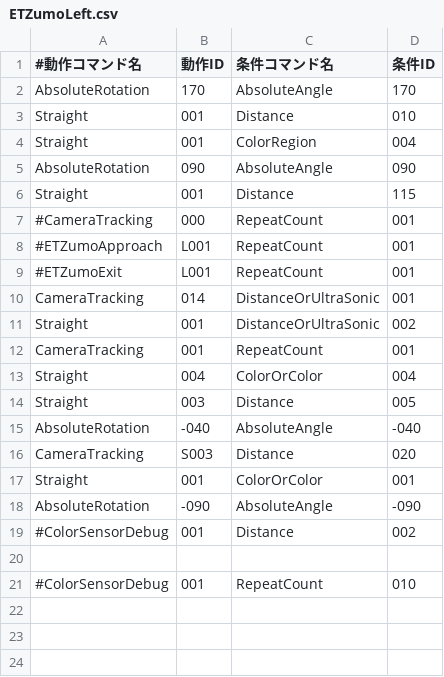
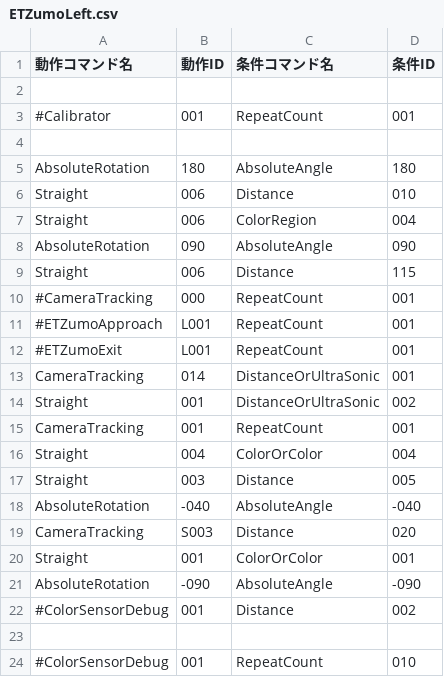
Before and after one commit to KatLab-MiyazakiUniv/etrobocon2026, a CSV file: datafiles/commands/Area/ETZumoLeft.csv, drawn as a sheet.

```diff
--- a/datafiles/commands/Area/ETZumoLeft.csv
+++ b/datafiles/commands/Area/ETZumoLeft.csv
@@ -1,7 +1,10 @@
-#動作コマンド名,動作ID,条件コマンド名,条件ID
-AbsoluteRotation,170,AbsoluteAngle,170
-Straight,001,Distance,010
-Straight,001,ColorRegion,004
+動作コマンド名,動作ID,条件コマンド名,条件ID
+
+#Calibrator,001,RepeatCount,001
+
+AbsoluteRotation,180,AbsoluteAngle,180
+Straight,006,Distance,010
+Straight,006,ColorRegion,004
 AbsoluteRotation,090,AbsoluteAngle,090
-Straight,001,Distance,115
+Straight,006,Distance,115
 #CameraTracking,000,RepeatCount,001
```
Also changed, not shown: datafiles/commands/Area/LineTraceLeft.csv, datafiles/commands/Area/RedBottleDeliveryLeft.csv, 9 other files.
